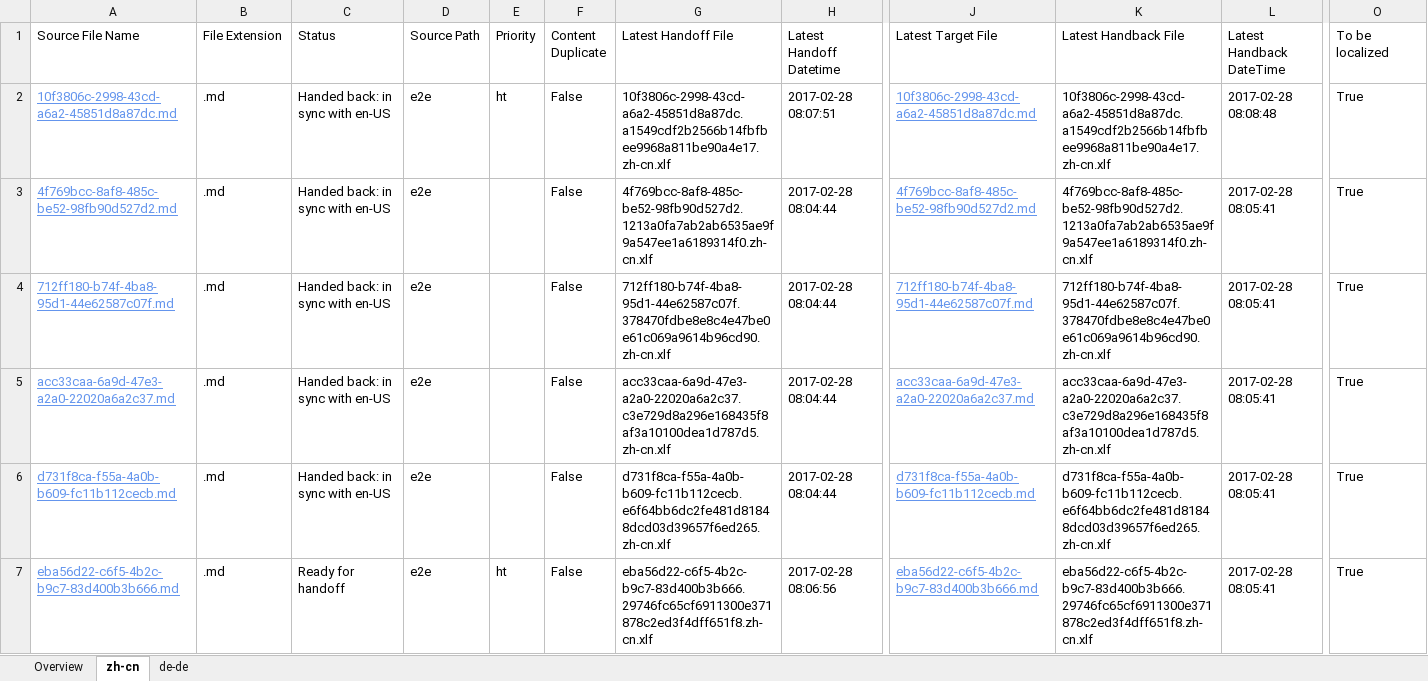
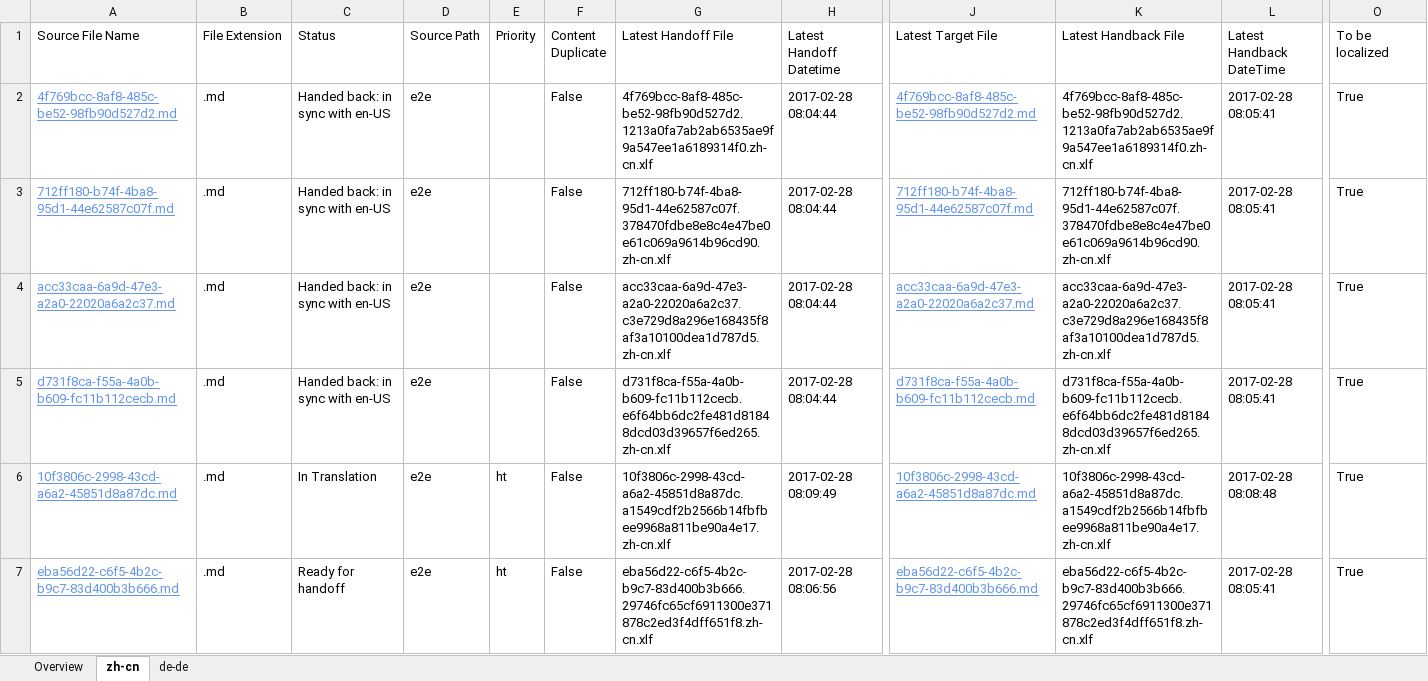
Before and after one commit to OpenLocalizationTestOrg/ol-test4-handback, an Excel workbook: ol-handback/OpenLocalizationTestOrg/ol-test4/xinjiang/localization-status.xlsx, sheet zh-cn, drawn as a sheet; only a part is shown, gaps mark what is left out; values as stored, in another font and other column widths than the file's, no borders; table styles not drawn; removed rows and columns are numbered as before the commit, all else as after; rows hold the shown columns only; the diff names each change by its address in the sheet, - before the commit and + after, or states it on an @@ line.

```diff
--- a/ol-handback/OpenLocalizationTestOrg/ol-test4/xinjiang/localization-status.xlsx (sheet zh-cn)
+++ b/ol-handback/OpenLocalizationTestOrg/ol-test4/xinjiang/localization-status.xlsx (sheet zh-cn)
-row 2: 10f3806c-2998-43cd-a6a2-45851d8a87dc.md | .md | Handed back: in sync with en-US | e2e | ht | False | 10f3806c-2998-43cd-a6a2-45851d8a87dc.a1549cdf2b2566b14fbfbee9968a811be90a4e17.zh-cn.xlf | 2017-02-28 08:07:51 | 10f3806c-2998-43cd-a6a2-45851d8a87dc.md | 10f3806c-2998-43cd-a6a2-45851d8a87dc.a1549cdf2b2566b14fbfbee9968a811be90a4e17.zh-cn.xlf | 2017-02-28 08:08:48 | True
+row 6: 10f3806c-2998-43cd-a6a2-45851d8a87dc.md | .md | In Translation | e2e | ht | False | 10f3806c-2998-43cd-a6a2-45851d8a87dc.a1549cdf2b2566b14fbfbee9968a811be90a4e17.zh-cn.xlf | 2017-02-28 08:09:49 | 10f3806c-2998-43cd-a6a2-45851d8a87dc.md | 10f3806c-2998-43cd-a6a2-45851d8a87dc.a1549cdf2b2566b14fbfbee9968a811be90a4e17.zh-cn.xlf | 2017-02-28 08:08:48 | True
```
Also changed, not shown: sheet de-de, sheet Overview.
